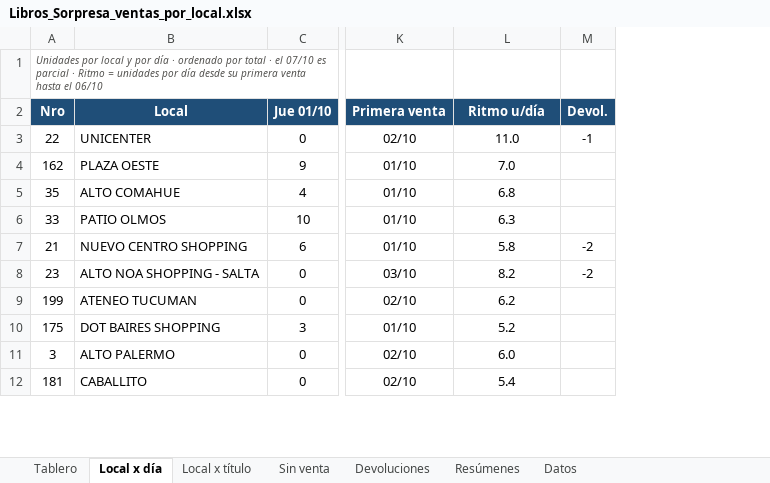
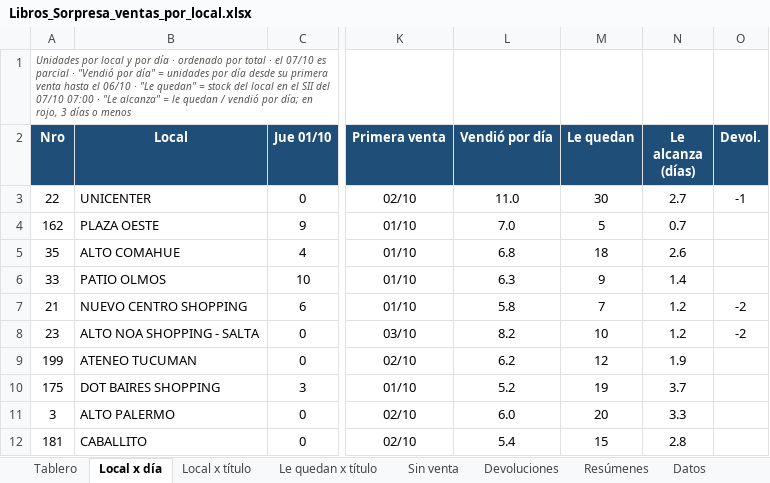
Before and after one commit to ParallaxFx-343/text-to-sql-ventas, an Excel workbook: ateneo/historial/2026-10/libros_sorpresa/Libros_Sorpresa_ventas_por_local.xlsx, sheet Local x día, drawn as a sheet; only a part is shown, gaps mark what is left out; values as stored, in another font and other column widths than the file's, no borders; conditional formats not drawn; the diff names each change by its address in the sheet, - before the commit and + after, or states it on an @@ line.

```diff
--- a/ateneo/historial/2026-10/libros_sorpresa/Libros_Sorpresa_ventas_por_local.xlsx (sheet Local x día)
+++ b/ateneo/historial/2026-10/libros_sorpresa/Libros_Sorpresa_ventas_por_local.xlsx (sheet Local x día)
+sheet tab: Le quedan x título
+column M (Le quedan), rows 3-12: 30 | 5 | 18 | 9 | 7 | 10 | 12 | 19 | 20 | 15
+column N (Le alcanza (días)), rows 3-12: 2.7 | 0.7 | 2.6 | 1.4 | 1.2 | 1.2 | 1.9 | 3.7 | 3.3 | 2.8
-A1 (Nro): …parcial · Ritmo = unidades por día desde su primera venta hasta el 06/10
+A1 (Nro): …parcial · "Vendió por día" = unidades por día desde su primera venta hasta el 06/10 · "Le quedan" = stock del local en el SII del 07/10 07:00 · "Le alcanza" = le quedan / vendió por día; en rojo, 3 días o menos
-L2: Ritmo u/día
+L2: Vendió por día
```
Also changed, not shown: sheet Tablero, sheet Sin venta, 2 other files.
